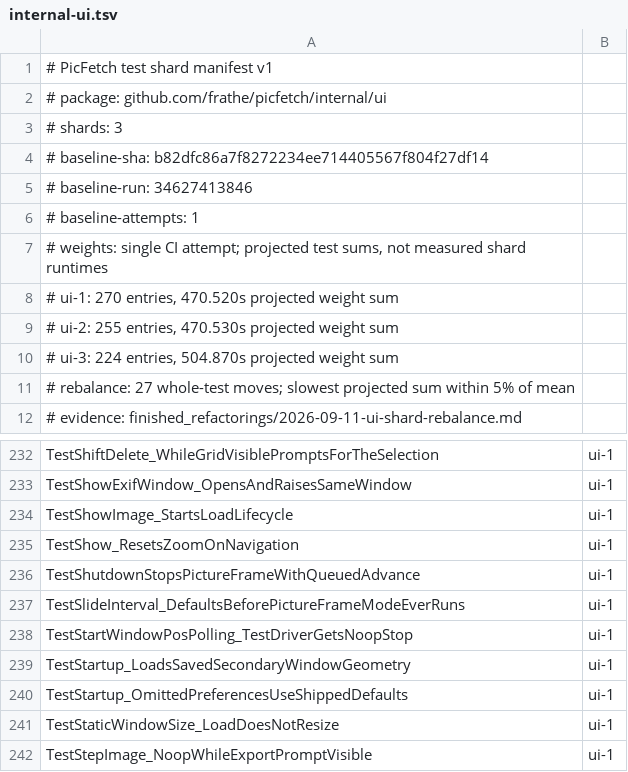
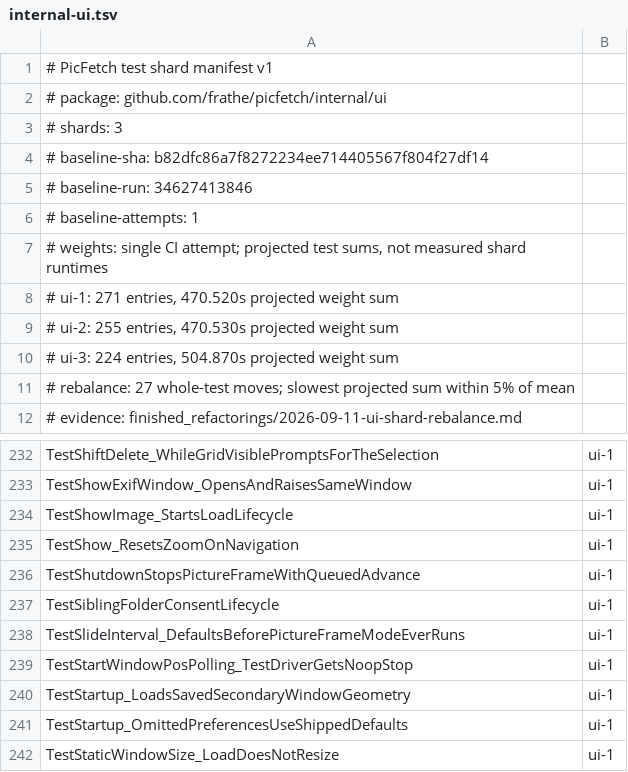
Before and after one commit to frathe/picfetch, a TSV file: .github/testshards/internal-ui.tsv, drawn as a sheet; only a part is shown, gaps mark what is left out; the shorter side is filled out with more unchanged rows.

Commit message:
Share Store folder consent across dropped and opened images

```diff
--- a/.github/testshards/internal-ui.tsv
+++ b/.github/testshards/internal-ui.tsv
@@ -7,3 +7,3 @@
 # weights: single CI attempt; projected test sums, not measured shard runtimes
-# ui-1: 270 entries, 470.520s projected weight sum
+# ui-1: 271 entries, 470.520s projected weight sum
 # ui-2: 255 entries, 470.530s projected weight sum
@@ -236,2 +236,3 @@ TestShow_ResetsZoomOnNavigation	ui-1
 TestShutdownStopsPictureFrameWithQueuedAdvance	ui-1
+TestSiblingFolderConsentLifecycle	ui-1
 TestSlideInterval_DefaultsBeforePictureFrameModeEverRuns	ui-1
```
Also changed, not shown: 14 other files.
